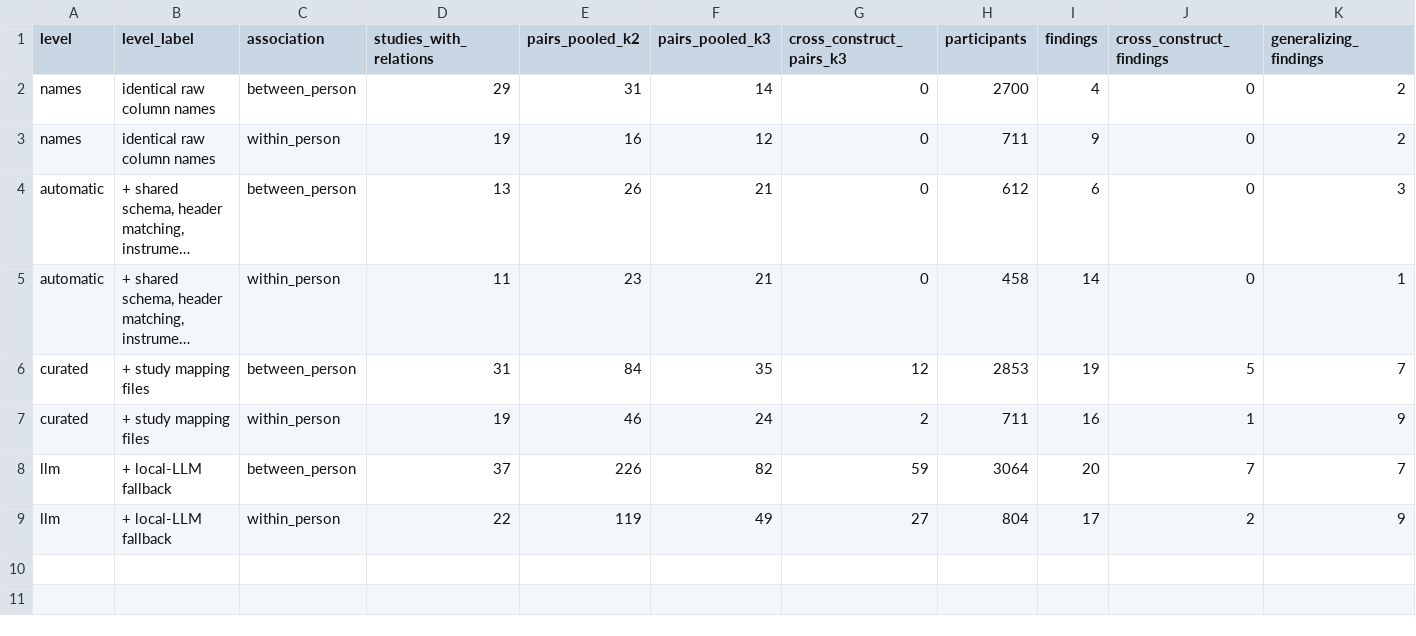
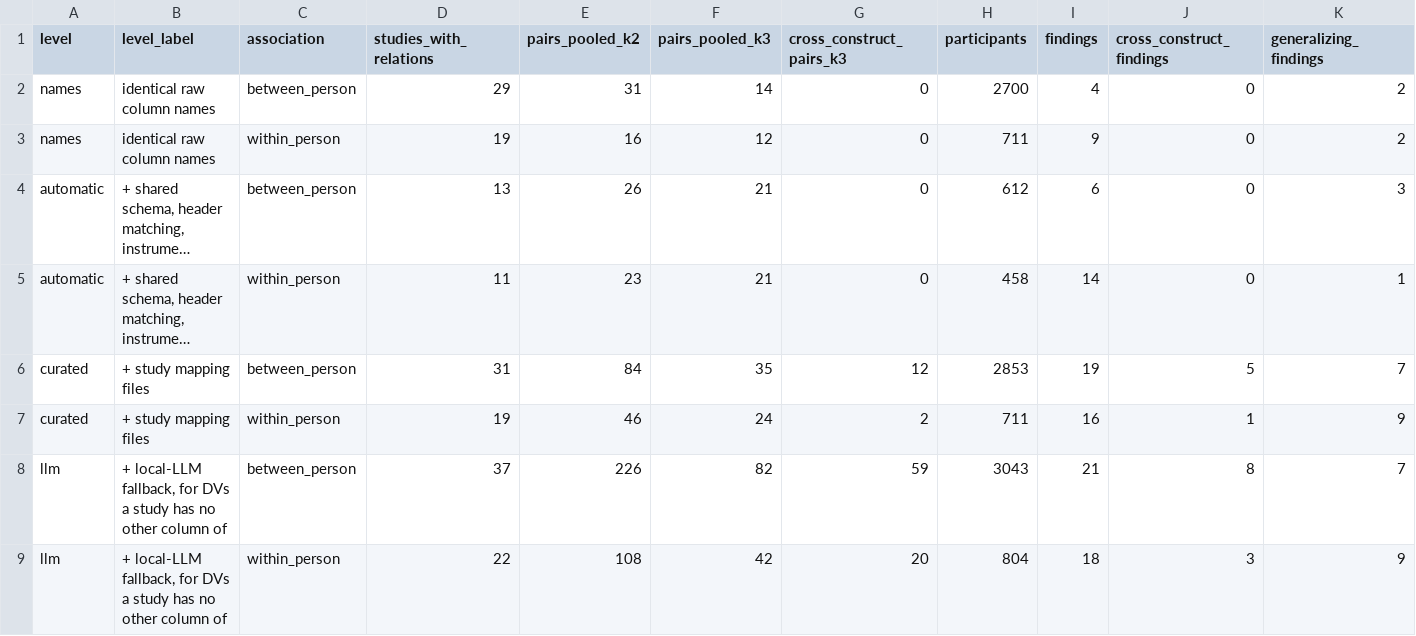
Before and after one commit to M-Colley/dv-standardization-tool, a CSV file: analyses/output_relations/harmonization_ladder.csv, drawn as a sheet; long unchanged cells end in ….

```diff
--- a/analyses/output_relations/harmonization_ladder.csv
+++ b/analyses/output_relations/harmonization_ladder.csv
@@ -7,3 +7,3 @@ curated,+ study mapping files,between_person,31,84,35,12,2853,19,5,7
 curated,+ study mapping files,within_person,19,46,24,2,711,16,1,9
-llm,+ local-LLM fallback,between_person,37,226,82,59,3064,20,7,7
-llm,+ local-LLM fallback,within_person,22,119,49,27,804,17,2,9
+llm,"+ local-LLM fallback, for DVs a study has no other column of",between_person,37,226,82,59,3043,21,8,7
+llm,"+ local-LLM fallback, for DVs a study has no other column of",within_person,22,108,42,20,804,18,3,9
```
Also changed, not shown: analyses/output_relations/llm_replay_conclusions.csv, analyses/output_relations/relations_attribution.csv, 9 other files.
